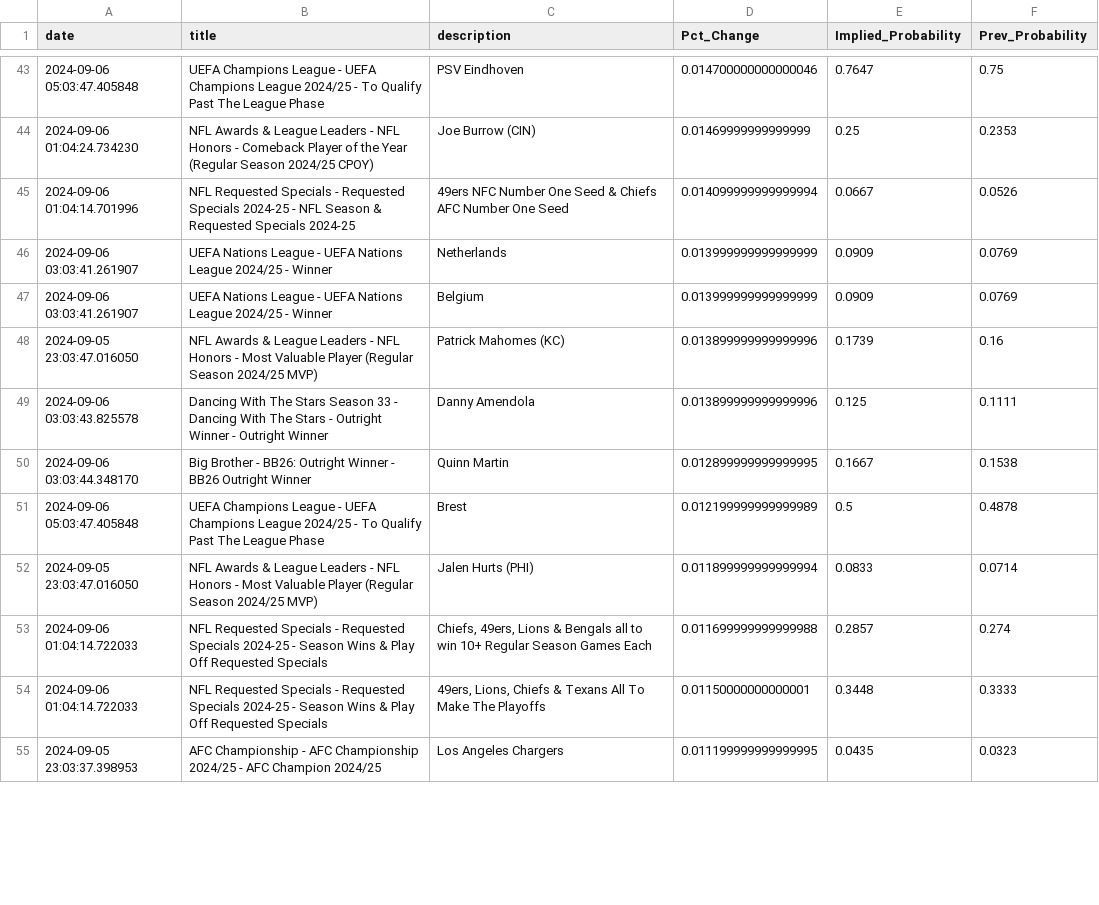
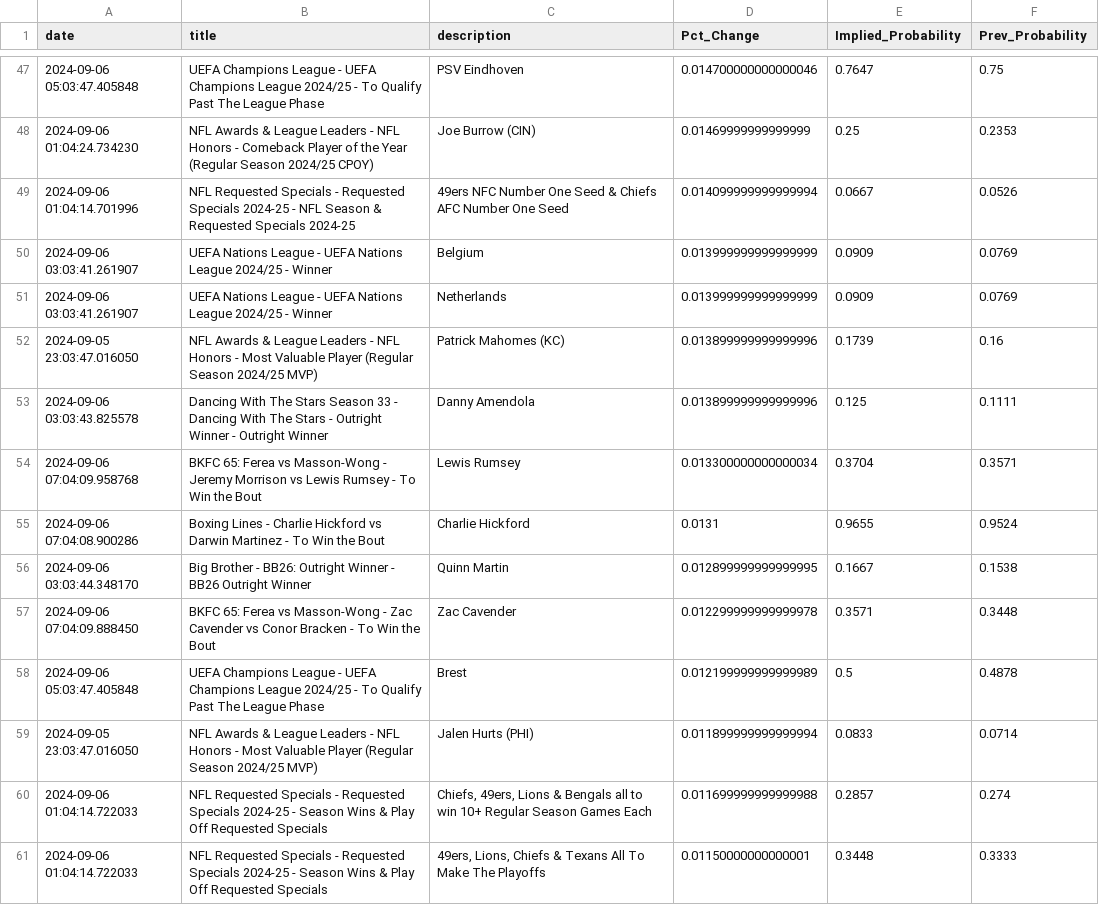
Before and after one commit to aaroncolesmith/bet_model, a CSV file: bovada_scatter.csv, drawn as a sheet; only a part is shown, gaps mark what is left out; the shorter side is filled out with more unchanged rows; the diff covers the shown part only.

Commit message:
data_load_upload_data

```diff
--- a/bovada_scatter.csv
+++ b/bovada_scatter.csv
@@ -45,7 +49,10 @@ date,title,description,Pct_Change,Implied_Probability,Prev_Probability
 2024-09-06 01:04:14.701996,NFL Requested Specials - Requested Specials 2024-25 - NFL Season & Requested Specials 2024-25,49ers NFC Number One Seed & Chiefs AFC Number One Seed,0.014099999999999994,0.0667,0.0526
+2024-09-06 03:03:41.261907,UEFA Nations League - UEFA Nations League 2024/25 - Winner,Belgium,0.013999999999999999,0.0909,0.0769
 2024-09-06 03:03:41.261907,UEFA Nations League - UEFA Nations League 2024/25 - Winner,Netherlands,0.013999999999999999,0.0909,0.0769
-2024-09-06 03:03:41.261907,UEFA Nations League - UEFA Nations League 2024/25 - Winner,Belgium,0.013999999999999999,0.0909,0.0769
 2024-09-05 23:03:47.016050,NFL Awards & League Leaders - NFL Honors -  Most Valuable Player (Regular Season 2024/25 MVP),Patrick Mahomes (KC),0.013899999999999996,0.1739,0.16
 2024-09-06 03:03:43.825578,Dancing With The Stars Season 33 - Dancing With The Stars - Outright Winner - Outright Winner,Danny Amendola,0.013899999999999996,0.125,0.1111
+2024-09-06 07:04:09.958768,BKFC 65: Ferea vs Masson-Wong - Jeremy Morrison vs Lewis Rumsey - To Win the Bout,Lewis Rumsey,0.013300000000000034,0.3704,0.3571
+2024-09-06 07:04:08.900286,Boxing Lines - Charlie Hickford vs Darwin Martinez - To Win the Bout,Charlie Hickford,0.0131,0.9655,0.9524
 2024-09-06 03:03:44.348170,Big Brother - BB26: Outright Winner - BB26 Outright Winner,Quinn Martin,0.012899999999999995,0.1667,0.1538
+2024-09-06 07:04:09.888450,BKFC 65: Ferea vs Masson-Wong - Zac Cavender vs Conor Bracken - To Win the Bout,Zac Cavender,0.012299999999999978,0.3571,0.3448
 2024-09-06 05:03:47.405848,UEFA Champions League - UEFA Champions League 2024/25 - To Qualify Past The League Phase,Brest,0.012199999999999989,0.5,0.4878
```
Also changed, not shown: 13 added rows and 4 moved rows elsewhere in this file, 5 other files.
